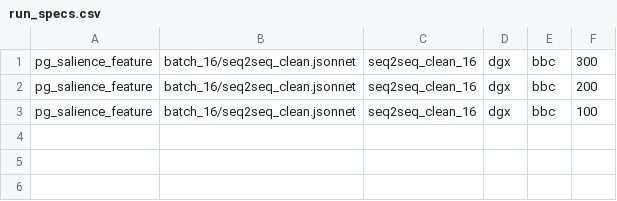
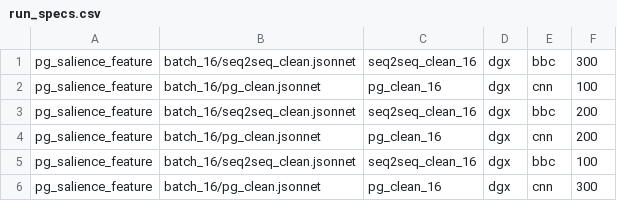
Before and after one commit to blodstone/Salience_Sum, a CSV file: HPC/scripts/140320_cnn_clean_dgx/run_specs.csv (was HPC/scripts/140320_non_copy_model_2_dgx/run_specs.csv), drawn as a sheet; the diff names each change by its address in the sheet, - before the commit and + after, or states it on an @@ line.

Commit message:
Add: Scripts for cnn clean

```diff
--- a/HPC/scripts/140320_non_copy_model_2_dgx/run_specs.csv
+++ b/HPC/scripts/140320_cnn_clean_dgx/run_specs.csv
+row 2: pg_salience_feature | batch_16/pg_clean.jsonnet | pg_clean_16 | dgx | cnn | 100
+row 4: pg_salience_feature | batch_16/pg_clean.jsonnet | pg_clean_16 | dgx | cnn | 200
+row 6: pg_salience_feature | batch_16/pg_clean.jsonnet | pg_clean_16 | dgx | cnn | 300
```
Also changed, not shown: 2 other files.
